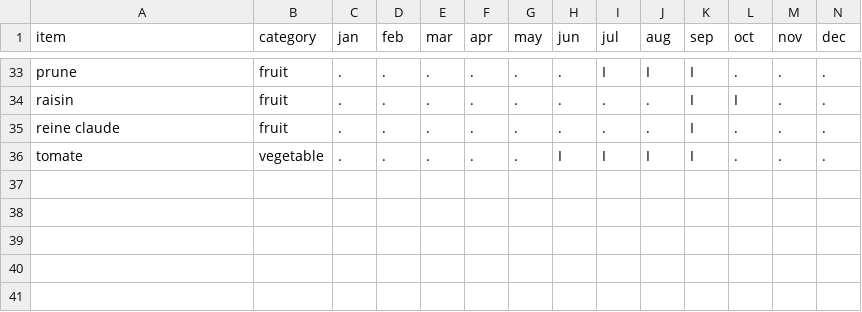
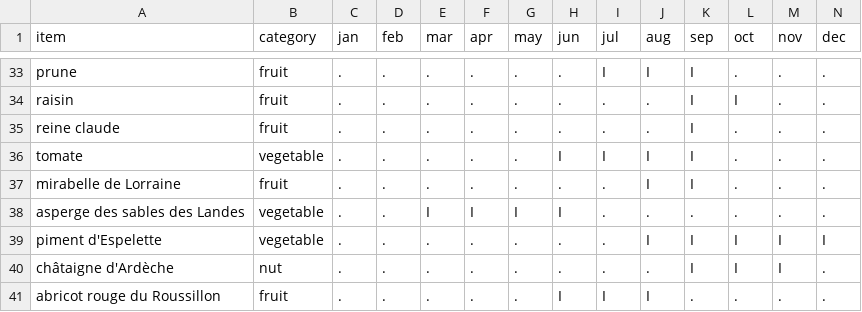
Before and after one commit to yanqingcheng/seasonal-produce, a CSV file: data/fr/produce_calendar.csv, drawn as a sheet; only a part is shown, gaps mark what is left out; rows hold the shown columns only; the diff names each change by its address in the sheet, - before the commit and + after, or states it on an @@ line.

```diff
--- a/data/fr/produce_calendar.csv
+++ b/data/fr/produce_calendar.csv
+row 37: mirabelle de Lorraine | fruit | . | . | . | . | . | . | . | I | I | . | . | .
+row 38: asperge des sables des Landes | vegetable | . | . | I | I | I | I | . | . | . | . | . | .
+row 39: piment d'Espelette | vegetable | . | . | . | . | . | . | . | I | I | I | I | I
+row 40: châtaigne d'Ardèche | nut | . | . | . | . | . | . | . | . | I | I | I | .
+row 41: abricot rouge du Roussillon | fruit | . | . | . | . | . | I | I | I | . | . | . | .
```
Also changed, not shown: data/es/primary_sources.csv, data/es/produce_calendar.csv, 26 other files.
